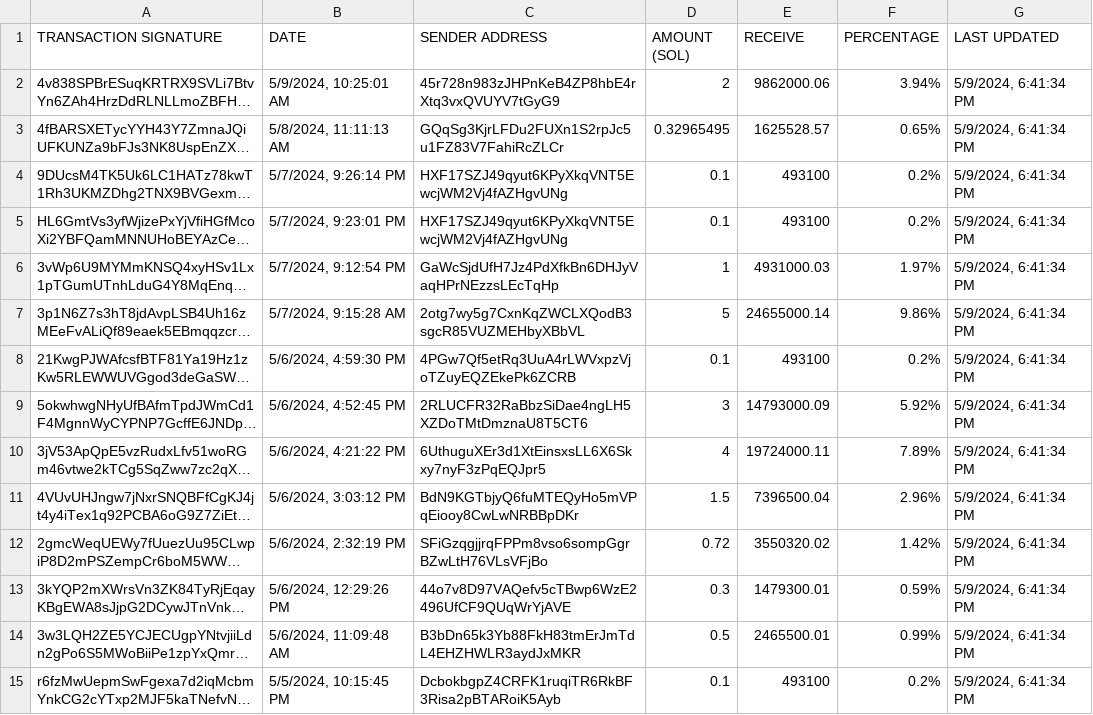
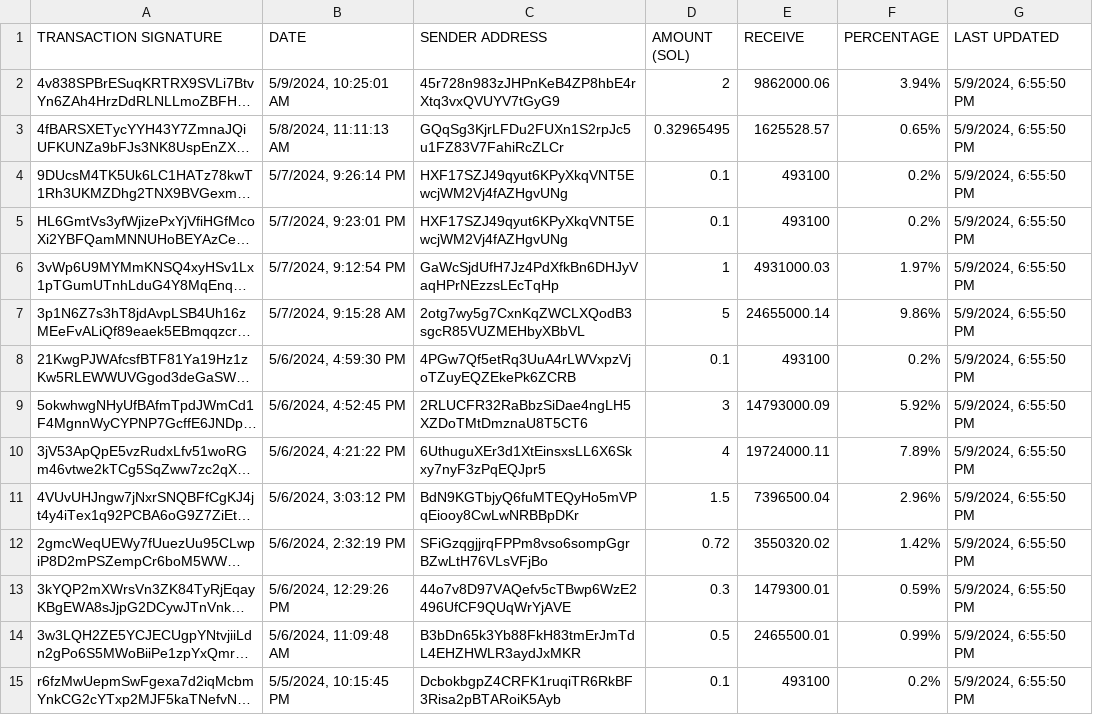
Before and after one commit to brorogans/fmlk, a CSV file: presale.csv, drawn as a sheet; only a part is shown; long unchanged cells end in …; the diff covers the shown part only; the diff names each change by its address in the sheet, - before the commit and + after, or states it on an @@ line.

Commit message:
Update from https://github.com/brorogans/presale/commit/409246adf7e8eb8536d068136c46ff33a68f7cab

```diff
--- a/presale.csv
+++ b/presale.csv
-G2:G15 (LAST UPDATED): 5/9/2024, 6:41:34 PM
+G2:G15 (LAST UPDATED): 5/9/2024, 6:55:50 PM
```
Also changed, not shown: 23 edited cells elsewhere in this file.
